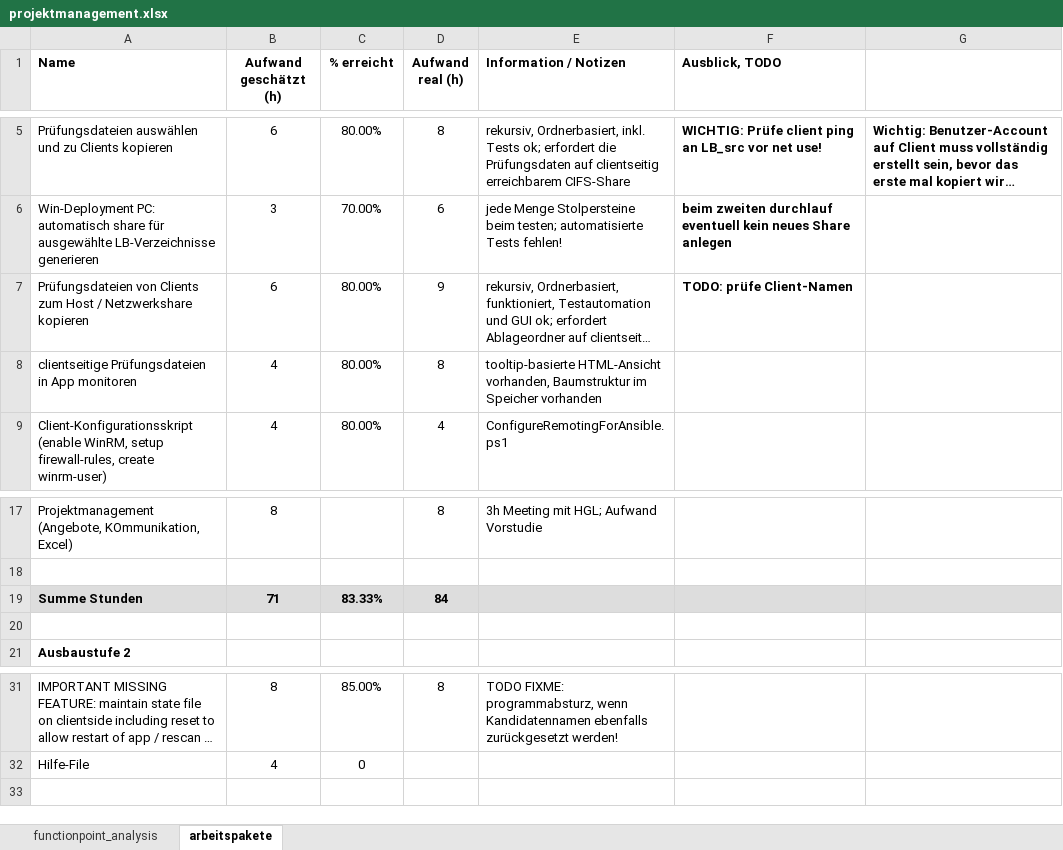
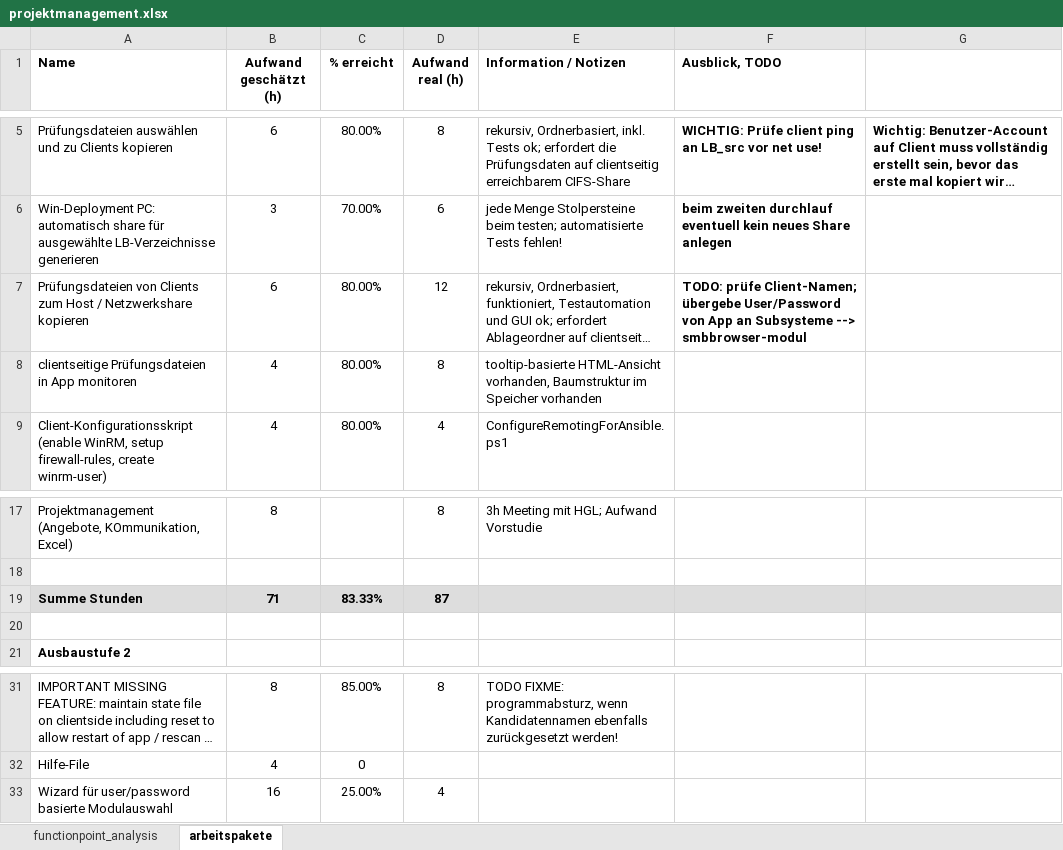
Before and after one commit to greenorca/ECMan, an Excel workbook: projektmanagement.xlsx, sheet arbeitspakete, drawn as a sheet; only a part is shown, gaps mark what is left out; long unchanged cells end in …; values as stored, in another font and other column widths than the file's, no borders; conditional formats not drawn; the diff names each change by its address in the sheet, - before the commit and + after, or states it on an @@ line.

Commit message:
added sharebrowser module as preparation for wizard based exam selection; basic tests (in main) work on UNIX and WIN clients as well as for UNIX und WIN shares

```diff
--- a/projektmanagement.xlsx (sheet arbeitspakete)
+++ b/projektmanagement.xlsx (sheet arbeitspakete)
-D7 (Aufwand real (h)): 9
+D7 (Aufwand real (h)): 12
-F7 (Ausblick, TODO): TODO: prüfe Client-Namen
+F7 (Ausblick, TODO): TODO: prüfe Client-Namen; übergebe User/Password von App an Subsysteme --> smbbrowser-modul
-D19 (Aufwand real (h)): 84
+D19 (Aufwand real (h)): 87
+row 33: Wizard für user/password basierte Modulauswahl | 16 | 25.00% | 4
```
Also changed, not shown: 3 other files.
